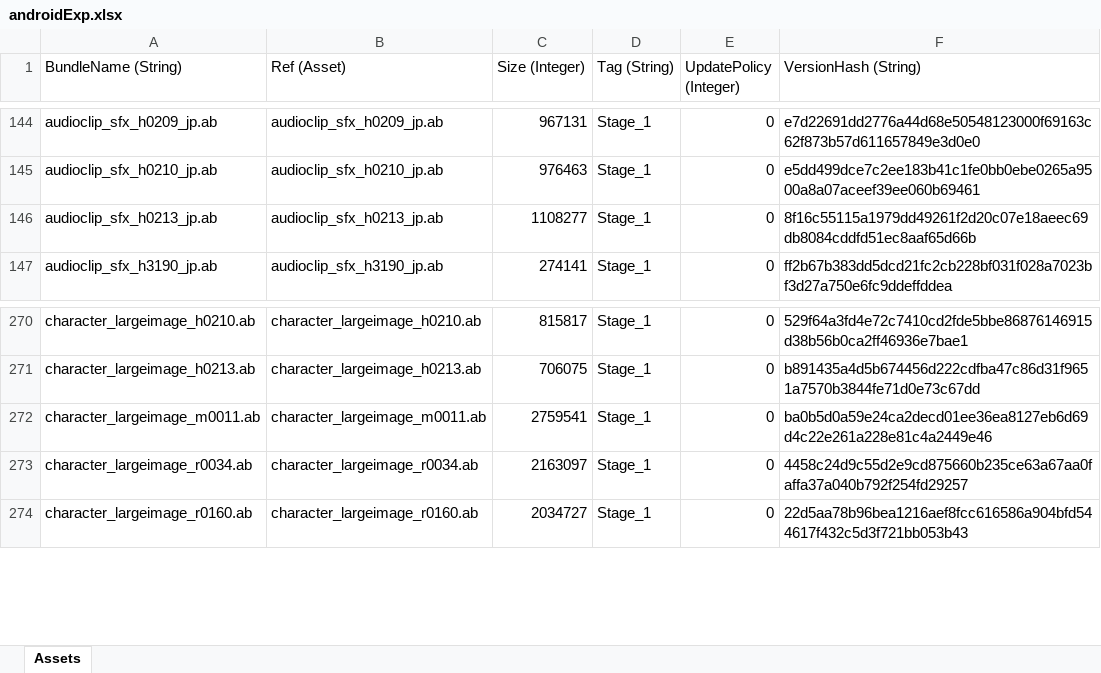
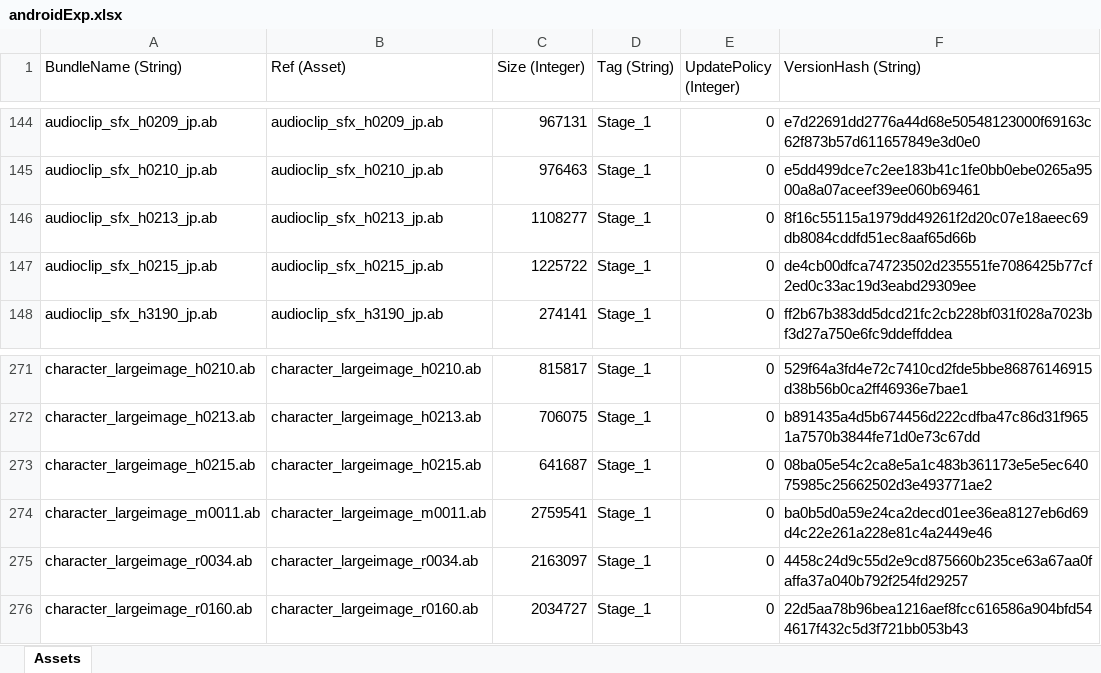
Before and after one commit to stu43005/sdorica-wiki-bot, an Excel workbook: client_gamedata/androidExp.xlsx, sheet Assets, drawn as a sheet; only a part is shown, gaps mark what is left out; values as stored, in another font and other column widths than the file's, no borders; the diff names each change by its address in the sheet, - before the commit and + after, or states it on an @@ line.

```diff
--- a/client_gamedata/androidExp.xlsx (sheet Assets)
+++ b/client_gamedata/androidExp.xlsx (sheet Assets)
+row 147: audioclip_sfx_h0215_jp.ab | audioclip_sfx_h0215_jp.ab | 1225722 | Stage_1 | 0 | de4cb00dfca74723502d235551fe7086425b77cf2ed0c33ac19d3eabd29309ee
+row 273: character_largeimage_h0215.ab | character_largeimage_h0215.ab | 641687 | Stage_1 | 0 | 08ba05e54c2ca8e5a1c483b361173e5e5ec64075985c25662502d3e493771ae2
```
Also changed, not shown: client_gamedata/charAssets.xlsx, 22 other files.
